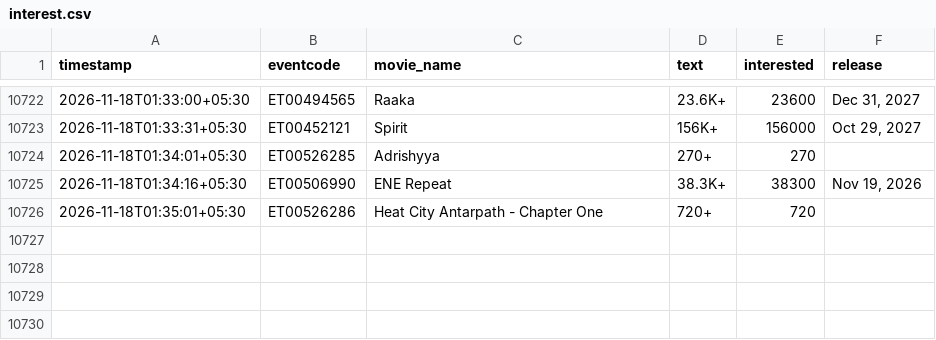
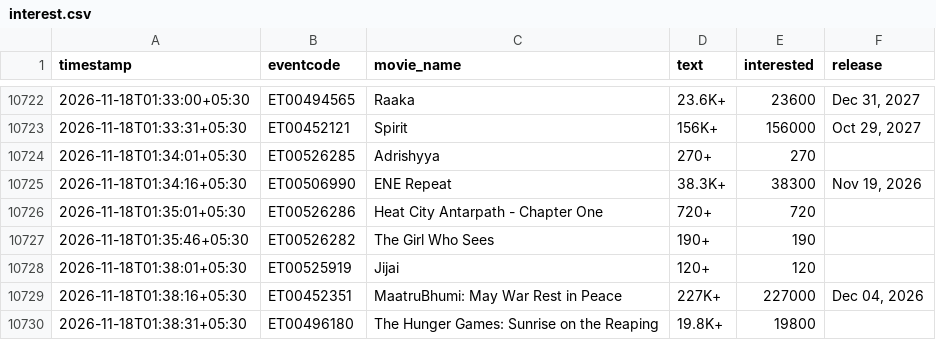
Before and after one commit to Venkyiiit756/hyd-movie-trends, a CSV file: data/interest.csv, drawn as a sheet; only a part is shown, gaps mark what is left out; the diff names each change by its address in the sheet, - before the commit and + after, or states it on an @@ line.

```diff
--- a/data/interest.csv
+++ b/data/interest.csv
+row 10727: 2026-11-18T01:35:46+05:30 | ET00526282 | The Girl Who Sees | 190+ | 190
+row 10728: 2026-11-18T01:38:01+05:30 | ET00525919 | Jijai | 120+ | 120
+row 10729: 2026-11-18T01:38:16+05:30 | ET00452351 | MaatruBhumi: May War Rest in Peace | 227K+ | 227000 | Dec 04, 2026
+row 10730: 2026-11-18T01:38:31+05:30 | ET00496180 | The Hunger Games: Sunrise on the Reaping | 19.8K+ | 19800
```
Also changed, not shown: history/avengers-doomsday-msinfinity-vsn-3d.csv, history/bouma.csv, 13 other files.
